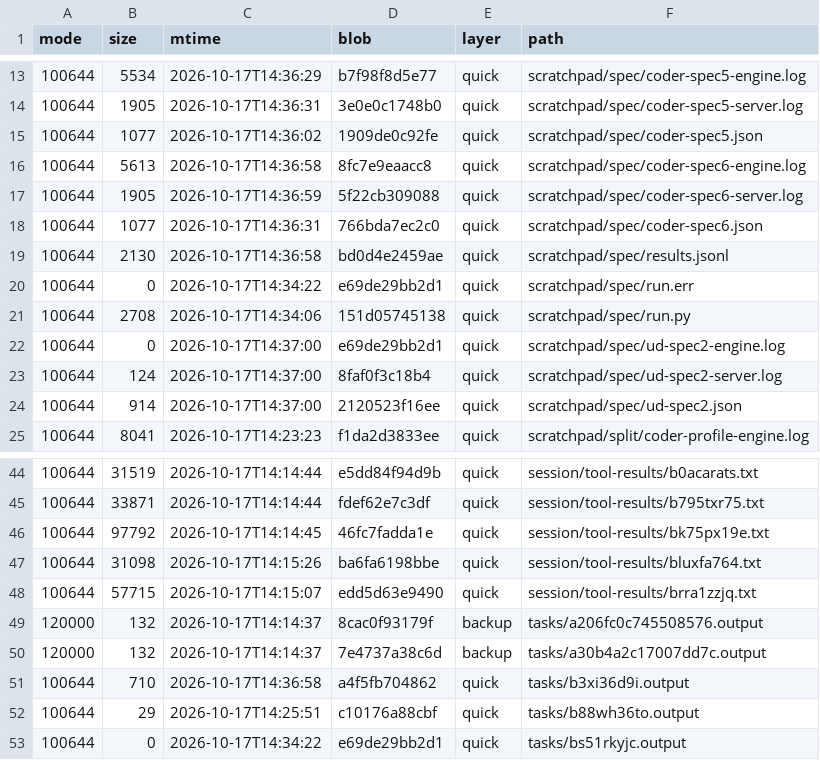
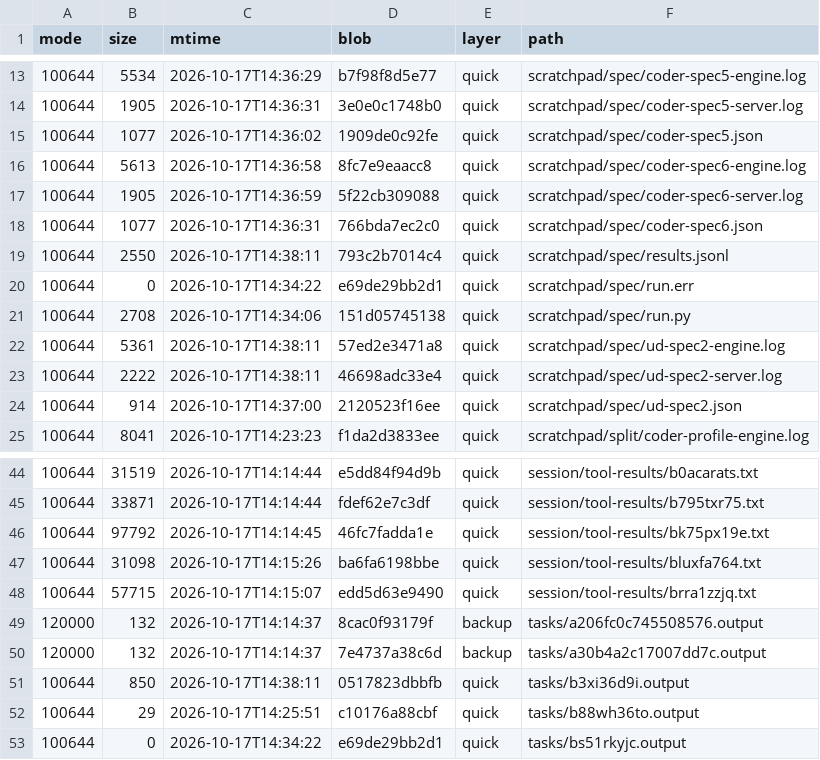
Before and after one commit to luweigen/Strata, a TSV file: _traj/work/7383c513-d686-461b-b02e-39b288fc437e/MANIFEST.tsv, drawn as a sheet; only a part is shown, gaps mark what is left out.

```diff
--- a/_traj/work/7383c513-d686-461b-b02e-39b288fc437e/MANIFEST.tsv
+++ b/_traj/work/7383c513-d686-461b-b02e-39b288fc437e/MANIFEST.tsv
@@ -18,7 +18,7 @@ mode	size	mtime	blob	layer	path
 100644	1077	2026-10-17T14:36:31	766bda7ec2c0	quick	scratchpad/spec/coder-spec6.json
-100644	2130	2026-10-17T14:36:58	bd0d4e2459ae	quick	scratchpad/spec/results.jsonl
+100644	2550	2026-10-17T14:38:11	793c2b7014c4	quick	scratchpad/spec/results.jsonl
 100644	0	2026-10-17T14:34:22	e69de29bb2d1	quick	scratchpad/spec/run.err
 100644	2708	2026-10-17T14:34:06	151d05745138	quick	scratchpad/spec/run.py
-100644	0	2026-10-17T14:37:00	e69de29bb2d1	quick	scratchpad/spec/ud-spec2-engine.log
-100644	124	2026-10-17T14:37:00	8faf0f3c18b4	quick	scratchpad/spec/ud-spec2-server.log
+100644	5361	2026-10-17T14:38:11	57ed2e3471a8	quick	scratchpad/spec/ud-spec2-engine.log
+100644	2222	2026-10-17T14:38:11	46698adc33e4	quick	scratchpad/spec/ud-spec2-server.log
 100644	914	2026-10-17T14:37:00	2120523f16ee	quick	scratchpad/spec/ud-spec2.json
@@ -50,3 +50,3 @@ mode	size	mtime	blob	layer	path
 120000	132	2026-10-17T14:14:37	7e4737a38c6d	backup	tasks/a30b4a2c17007dd7c.output
-100644	710	2026-10-17T14:36:58	a4f5fb704862	quick	tasks/b3xi36d9i.output
+100644	850	2026-10-17T14:38:11	0517823dbbfb	quick	tasks/b3xi36d9i.output
 100644	29	2026-10-17T14:25:51	c10176a88cbf	quick	tasks/b88wh36to.output
```
Also changed, not shown: _traj/INDEX.tsv, 3 other files.
